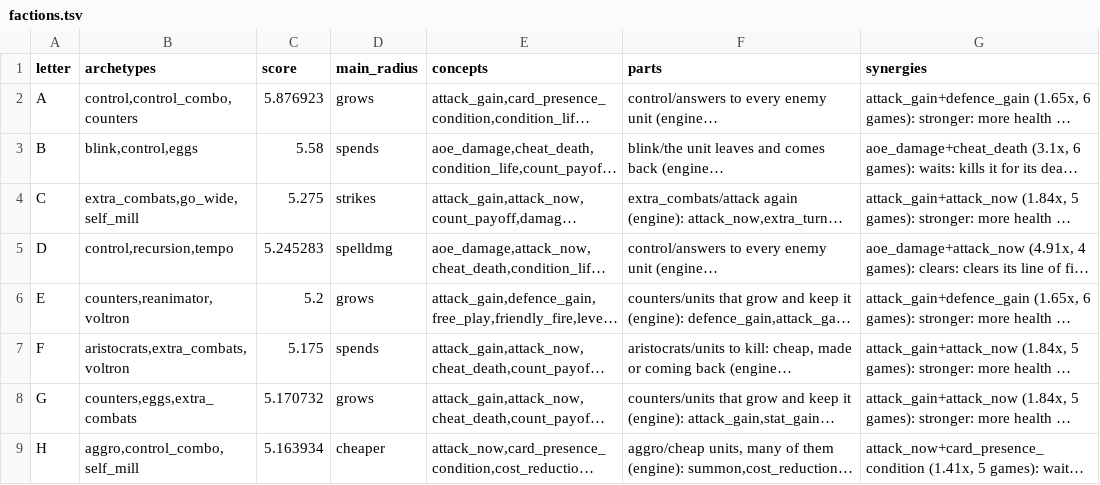
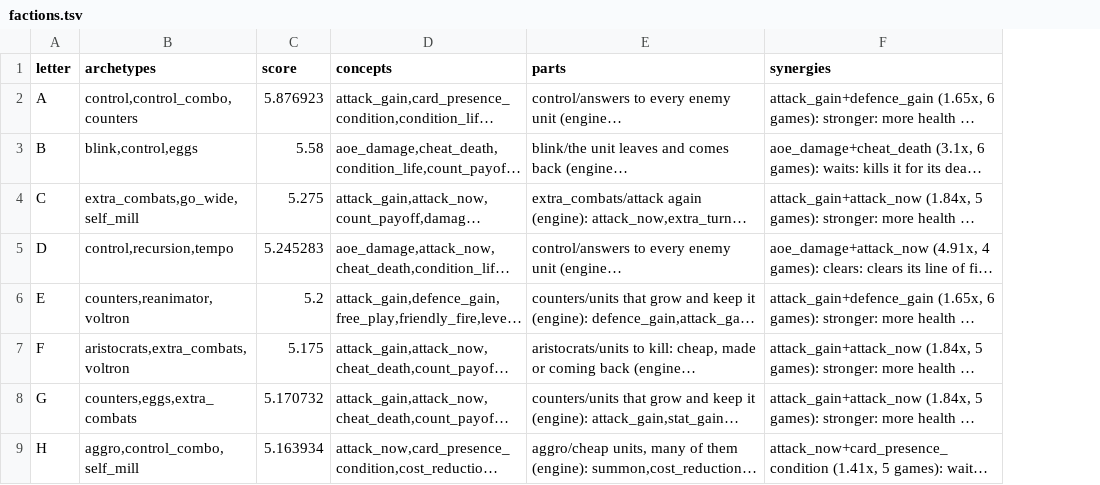
Before and after one commit to npgeorgiou/three-bases, a TSV file: factions/wheel/work/factions.tsv, drawn as a sheet; only a part is shown; long unchanged cells end in …; the diff names each change by its address in the sheet, - before the commit and + after, or states it on an @@ line.

```diff
--- a/factions/wheel/work/factions.tsv
+++ b/factions/wheel/work/factions.tsv
-column D (main_radius), rows 2-9: grows | spends | strikes | spelldmg | grows | spends | grows | cheaper
```
Also changed, not shown: factions/wheel/work/answer_concepts.tsv, library/cards_db/cases/wheel.tsv, 35 other files.
